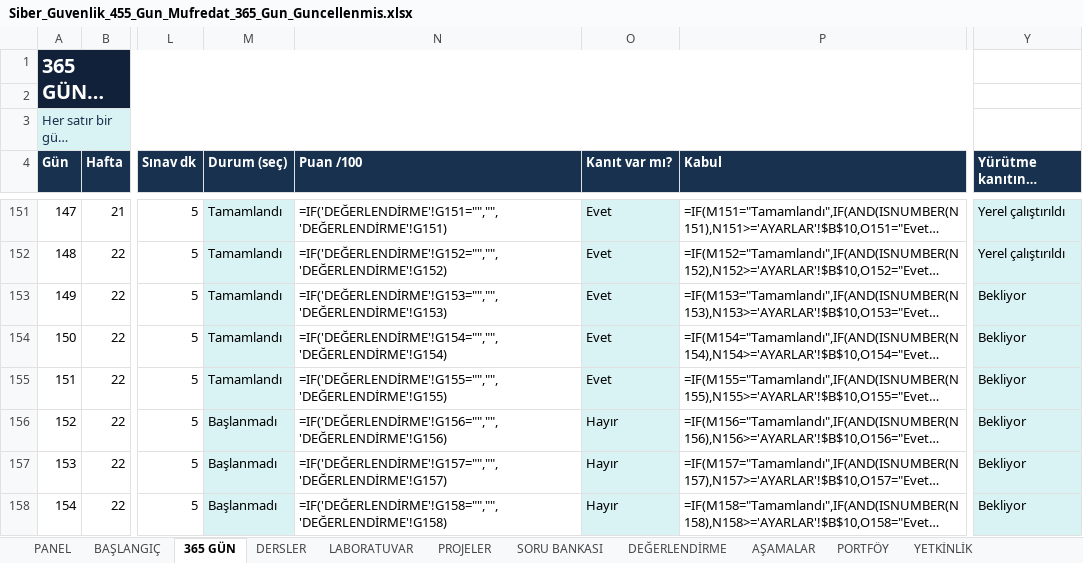
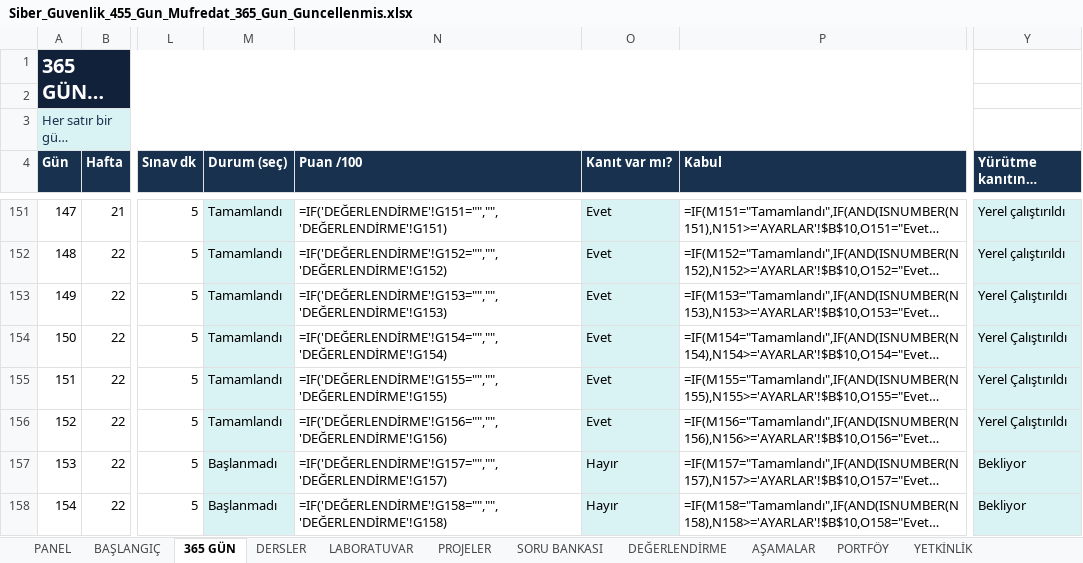
Before and after one commit to seydivakkas/365_Gunde_Usta_Cirak_Siber_Guvenlik_Kampi, an Excel workbook: Siber_Guvenlik_455_Gun_Mufredat_365_Gun_Guncellenmis.xlsx, sheet 365 GÜN, drawn as a sheet; only a part is shown, gaps mark what is left out; long unchanged cells end in …; values as stored, in another font and other column widths than the file's, no borders; formulas without a stored value are shown as written; conditional formats not drawn; the diff names each change by its address in the sheet, - before the commit and + after, or states it on an @@ line.

Commit message:
feat(gun-152): Guvenli yapilandirma sapmasi ve otomatik iyilestirme tamamlandi (100/100 PASS)

```diff
--- a/Siber_Guvenlik_455_Gun_Mufredat_365_Gun_Guncellenmis.xlsx (sheet 365 GÜN)
+++ b/Siber_Guvenlik_455_Gun_Mufredat_365_Gun_Guncellenmis.xlsx (sheet 365 GÜN)
-Y153:Y156 (Yürütme kanıtının durumu): Bekliyor
+Y153:Y156 (Yürütme kanıtının durumu): Yerel Çalıştırıldı
-M156 (Durum (seç)): Başlanmadı
+M156 (Durum (seç)): Tamamlandı
-O156 (Kanıt var mı?): Hayır
+O156 (Kanıt var mı?): Evet
```
Also changed, not shown: sheet DEĞERLENDİRME, 23 other files.
